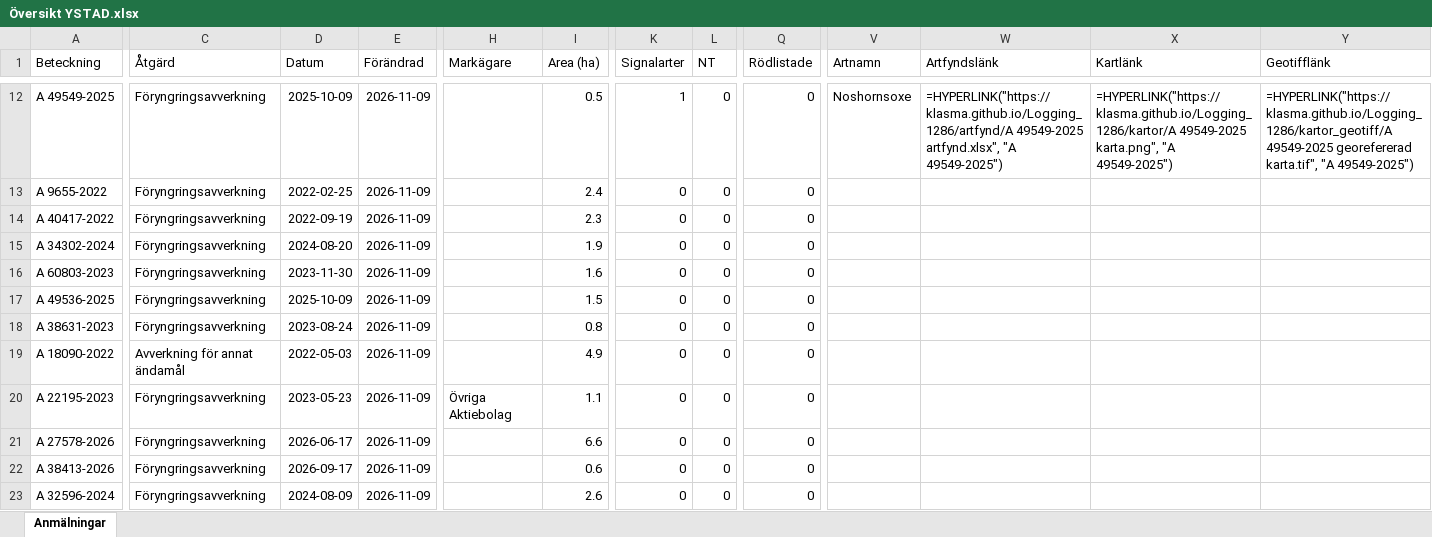
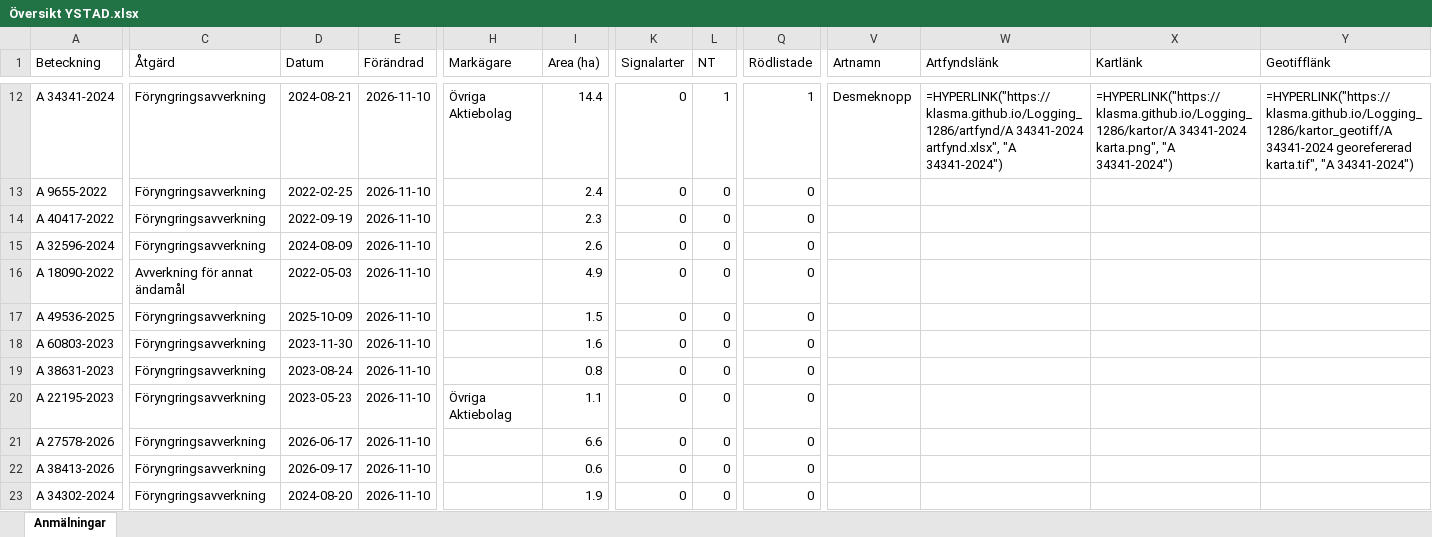
Before and after one commit to klasma/Logging_1286, an Excel workbook: Översikt YSTAD.xlsx, sheet Anmälningar, drawn as a sheet; only a part is shown, gaps mark what is left out; values as stored, in another font and other column widths than the file's, no borders; formulas without a stored value are shown as written; removed rows and columns are numbered as before the commit, all else as after; rows hold the shown columns only; the diff covers the shown part only; the diff names each change by its address in the sheet, - before the commit and + after, or states it on an @@ line.

```diff
--- a/Översikt YSTAD.xlsx (sheet Anmälningar)
+++ b/Översikt YSTAD.xlsx (sheet Anmälningar)
-A12 (Beteckning): A 49549-2025
+A12 (Beteckning): A 34341-2024
-D12 (Datum): 2025-10-09
+D12 (Datum): 2024-08-21
-E12:E17 (Förändrad): 2026-11-09
+E12:E17 (Förändrad): 2026-11-10
-H12 (Markägare): (empty)
+H12 (Markägare): Övriga Aktiebolag
-I12 (Area (ha)): 0.5
+I12 (Area (ha)): 14.4
-K12 (Signalarter): 1
+K12 (Signalarter): 0
-L12 (NT): 0
+L12 (NT): 1
-Q12 (Rödlistade): 0
+Q12 (Rödlistade): 1
-V12 (Artnamn): Noshornsoxe
+V12 (Artnamn): Desmeknopp
-W12 (Artfyndslänk): =HYPERLINK("https://klasma.github.io/Logging_1286/artfynd/A 49549-2025 artfynd.xlsx", "A 49549-2025")
+W12 (Artfyndslänk): =HYPERLINK("https://klasma.github.io/Logging_1286/artfynd/A 34341-2024 artfynd.xlsx", "A 34341-2024")
-X12 (Kartlänk): =HYPERLINK("https://klasma.github.io/Logging_1286/kartor/A 49549-2025 karta.png", "A 49549-2025")
+X12 (Kartlänk): =HYPERLINK("https://klasma.github.io/Logging_1286/kartor/A 34341-2024 karta.png", "A 34341-2024")
-Y12 (Geotifflänk): =HYPERLINK("https://klasma.github.io/Logging_1286/kartor_geotiff/A 49549-2025 georefererad karta.tif", "A 49549-2025")
+Y12 (Geotifflänk): =HYPERLINK("https://klasma.github.io/Logging_1286/kartor_geotiff/A 34341-2024 georefererad karta.tif", "A 34341-2024")
-A15 (Beteckning): A 34302-2024
+A15 (Beteckning): A 32596-2024
-D15 (Datum): 2024-08-20
+D15 (Datum): 2024-08-09
-I15 (Area (ha)): 1.9
+I15 (Area (ha)): 2.6
-A16 (Beteckning): A 60803-2023
+A16 (Beteckning): A 18090-2022
-C16 (Åtgärd): Föryngringsavverkning
+C16 (Åtgärd): Avverkning för annat ändamål
-D16 (Datum): 2023-11-30
+D16 (Datum): 2022-05-03
-I16 (Area (ha)): 1.6
+I16 (Area (ha)): 4.9
+row 18: A 60803-2023 | Föryngringsavverkning | 2023-11-30 | 2026-11-10 |  | 1.6 | 0 | 0 | 0
-E19 (Förändrad): 2026-11-09
+E19 (Förändrad): 2026-11-10
-row 19: A 18090-2022 | Avverkning för annat ändamål | 2022-05-03 | 2026-11-09 |  | 4.9 | 0 | 0 | 0
-E20:E23 (Förändrad): 2026-11-09
+E20:E23 (Förändrad): 2026-11-10
-A23 (Beteckning): A 32596-2024
+A23 (Beteckning): A 34302-2024
-D23 (Datum): 2024-08-09
+D23 (Datum): 2024-08-20
-I23 (Area (ha)): 2.6
+I23 (Area (ha)): 1.9
```
Also changed, not shown: 1 added row, 1 removed row and 45 edited cells elsewhere in this sheet, artfynd/A 3253-2025 artfynd.xlsx, artfynd/A 34341-2024 artfynd.xlsx, 54 other files.
